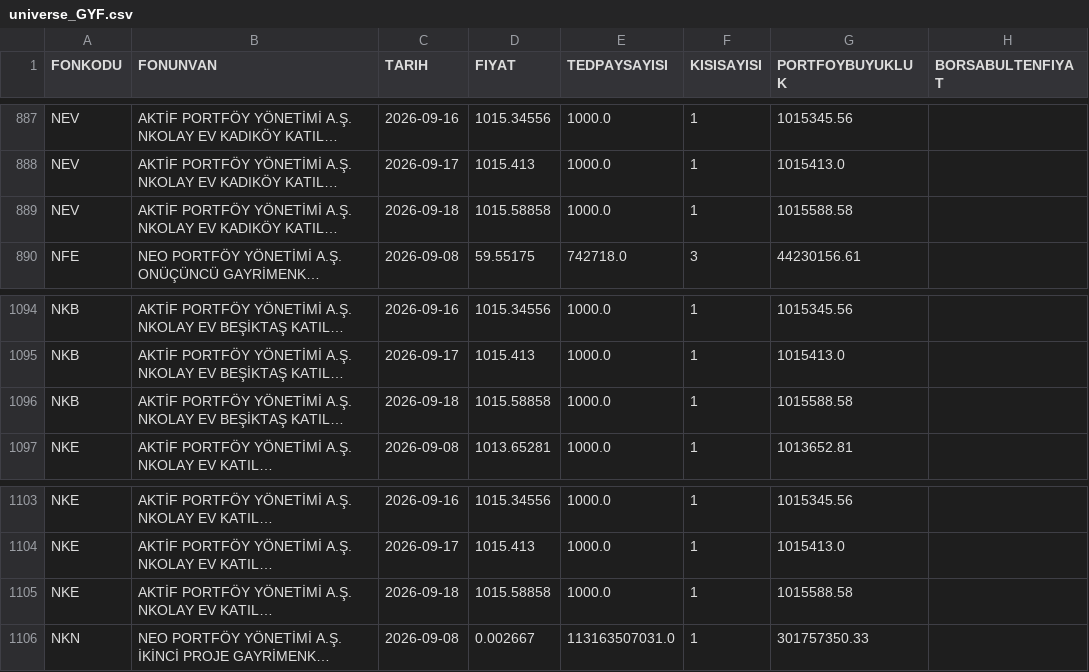
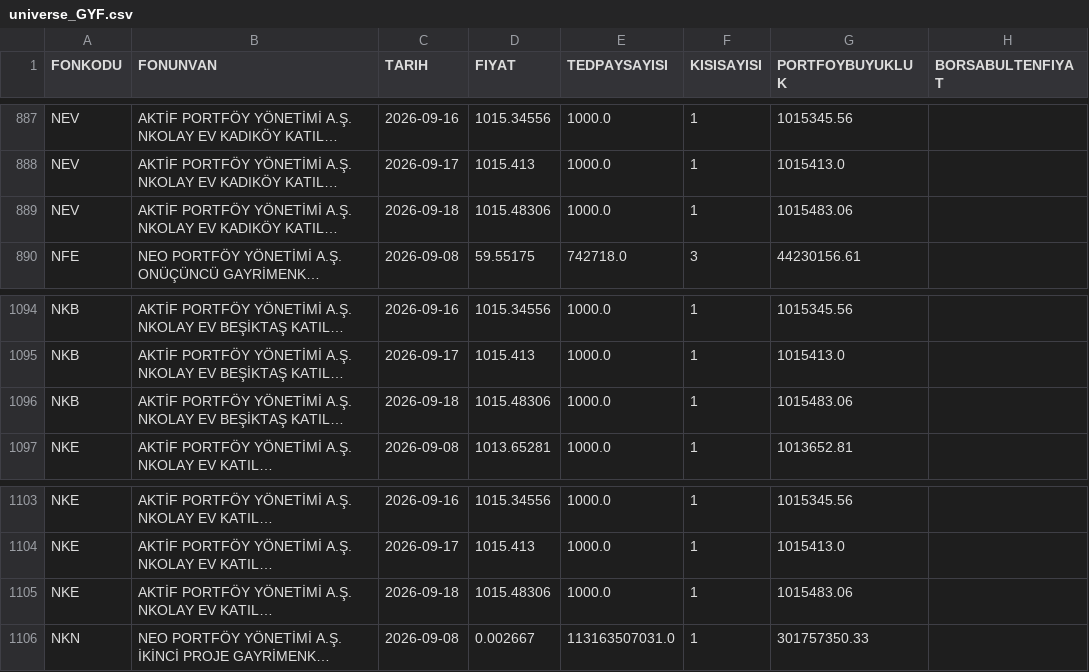
Before and after one commit to Yagiz03/peers, a CSV file: data/universe_GYF.csv, drawn as a sheet; only a part is shown, gaps mark what is left out; long unchanged cells end in …; the diff names each change by its address in the sheet, - before the commit and + after, or states it on an @@ line.

```diff
--- a/data/universe_GYF.csv
+++ b/data/universe_GYF.csv
-D889 (FIYAT): 1015.58858
+D889 (FIYAT): 1015.48306
-G889 (PORTFOYBUYUKLUK): 1015588.58
+G889 (PORTFOYBUYUKLUK): 1015483.06
-D1096 (FIYAT): 1015.58858
+D1096 (FIYAT): 1015.48306
-G1096 (PORTFOYBUYUKLUK): 1015588.58
+G1096 (PORTFOYBUYUKLUK): 1015483.06
-D1105 (FIYAT): 1015.58858
+D1105 (FIYAT): 1015.48306
-G1105 (PORTFOYBUYUKLUK): 1015588.58
+G1105 (PORTFOYBUYUKLUK): 1015483.06
```
Also changed, not shown: 8 other files.
